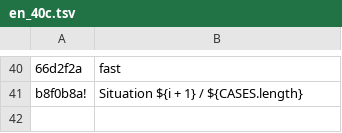
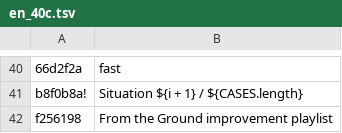
Before and after one commit to MBalika/melyalapozasok, a TSV file: _src/i18n/en_40c.tsv, drawn as a sheet; only a part is shown, gaps mark what is left out; the diff names each change by its address in the sheet, - before the commit and + after, or states it on an @@ line.

```diff
--- a/_src/i18n/en_40c.tsv
+++ b/_src/i18n/en_40c.tsv
+row 42: f256198 | From the Ground improvement playlist
```
Also changed, not shown: 5 other files.
